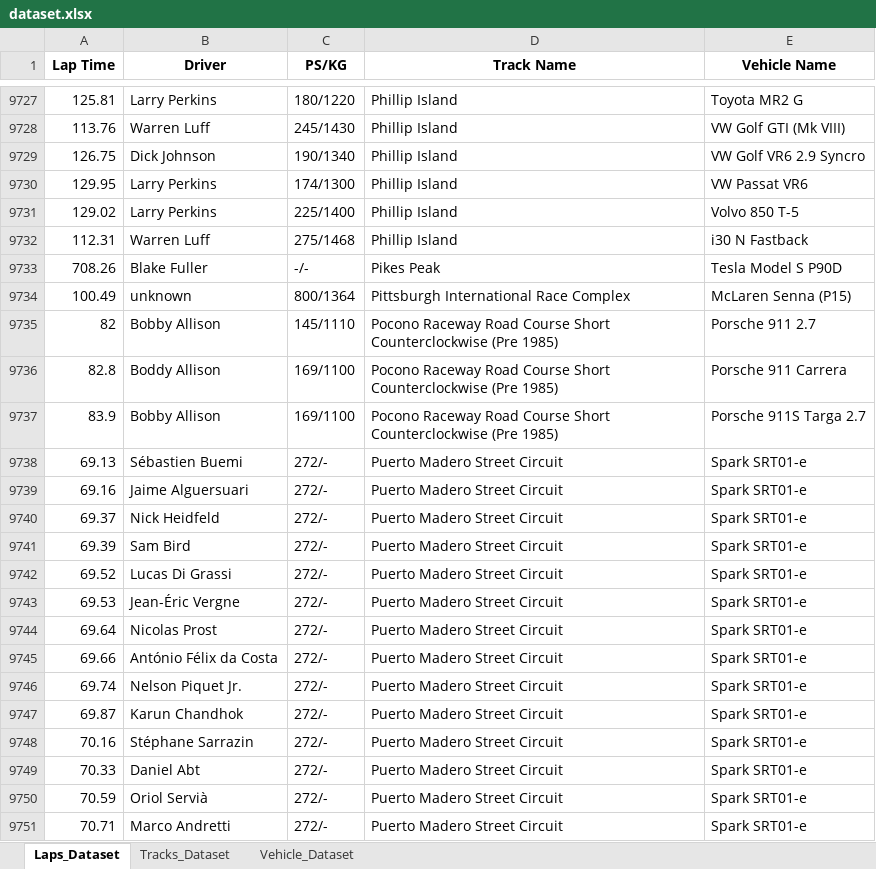
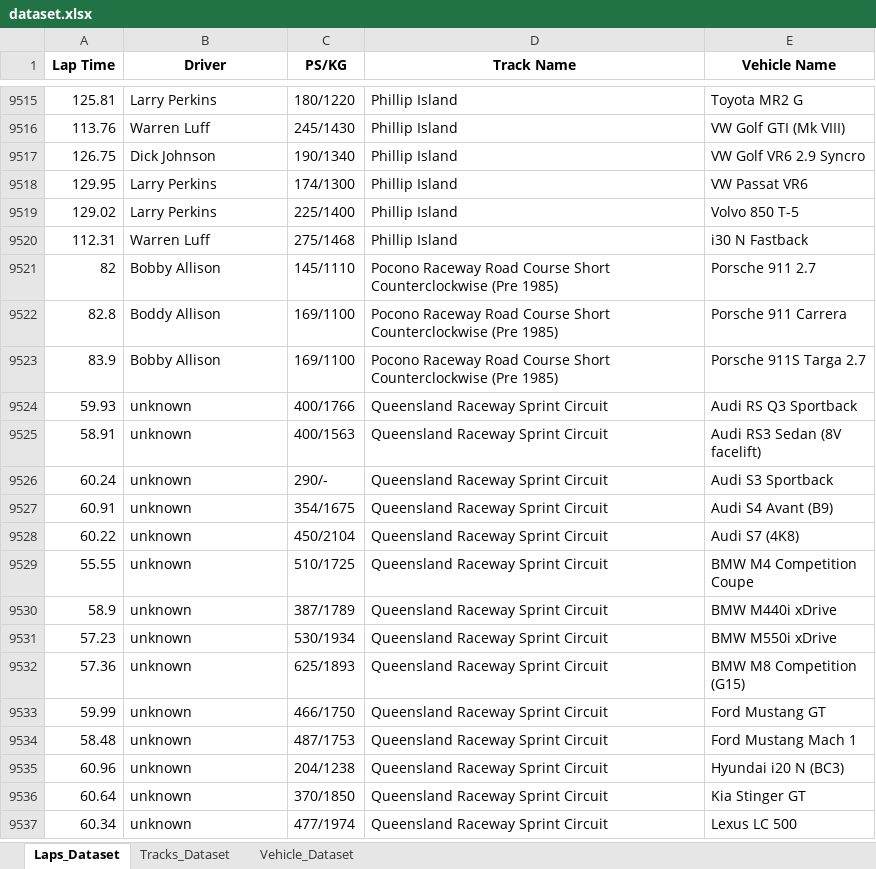
Before and after one commit to Endless077/LapMiner, an Excel workbook: report/excel/dataset.xlsx, sheet Laps_Dataset, drawn as a sheet; only a part is shown, gaps mark what is left out; the shorter side is filled out with more unchanged rows; values as stored, in another font and other column widths than the file's, no borders; the diff covers the shown part only; the diff names each change by its address in the sheet, - before the commit and + after, or states it on an @@ line.

```diff
--- a/report/excel/dataset.xlsx (sheet Laps_Dataset)
+++ b/report/excel/dataset.xlsx (sheet Laps_Dataset)
-row 9733: 708.26 | Blake Fuller | -/- | Pikes Peak | Tesla Model S P90D
-row 9734: 100.49 | unknown | 800/1364 | Pittsburgh International Race Complex | McLaren Senna (P15)
-row 9738: 69.13 | Sébastien Buemi | 272/- | Puerto Madero Street Circuit | Spark SRT01-e
-row 9739: 69.16 | Jaime Alguersuari | 272/- | Puerto Madero Street Circuit | Spark SRT01-e
-row 9740: 69.37 | Nick Heidfeld | 272/- | Puerto Madero Street Circuit | Spark SRT01-e
-row 9741: 69.39 | Sam Bird | 272/- | Puerto Madero Street Circuit | Spark SRT01-e
-row 9742: 69.52 | Lucas Di Grassi | 272/- | Puerto Madero Street Circuit | Spark SRT01-e
-row 9743: 69.53 | Jean-Éric Vergne | 272/- | Puerto Madero Street Circuit | Spark SRT01-e
-row 9744: 69.64 | Nicolas Prost | 272/- | Puerto Madero Street Circuit | Spark SRT01-e
-row 9745: 69.66 | António Félix da Costa | 272/- | Puerto Madero Street Circuit | Spark SRT01-e
-row 9746: 69.74 | Nelson Piquet Jr. | 272/- | Puerto Madero Street Circuit | Spark SRT01-e
-row 9747: 69.87 | Karun Chandhok | 272/- | Puerto Madero Street Circuit | Spark SRT01-e
-row 9748: 70.16 | Stéphane Sarrazin | 272/- | Puerto Madero Street Circuit | Spark SRT01-e
-row 9749: 70.33 | Daniel Abt | 272/- | Puerto Madero Street Circuit | Spark SRT01-e
-row 9750: 70.59 | Oriol Servià | 272/- | Puerto Madero Street Circuit | Spark SRT01-e
-row 9751: 70.71 | Marco Andretti | 272/- | Puerto Madero Street Circuit | Spark SRT01-e
```
Also changed, not shown: 313 removed rows elsewhere in this sheet, sheet Tracks_Dataset, 6 other files.
